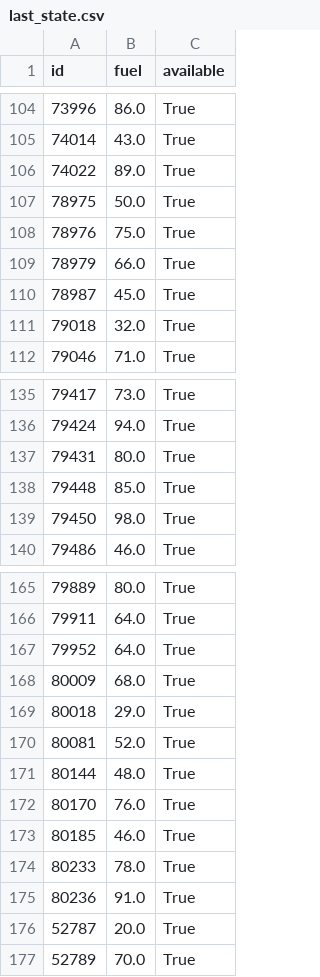
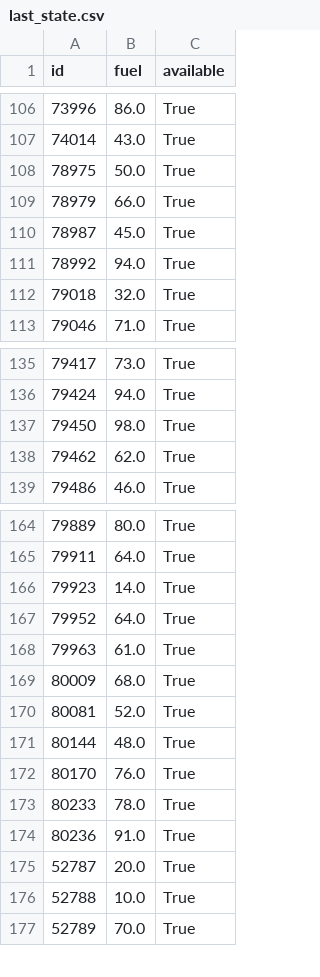
Before and after one commit to witoldprzygoda/traficar, a CSV file: data/last_state.csv, drawn as a sheet; only a part is shown, gaps mark what is left out; the diff covers the shown part only.

```diff
--- a/data/last_state.csv
+++ b/data/last_state.csv
@@ -105,7 +107,6 @@ id,fuel,available
 74014,43.0,True
-74022,89.0,True
 78975,50.0,True
-78976,75.0,True
 78979,66.0,True
 78987,45.0,True
+78992,94.0,True
 79018,32.0,True
@@ -136,5 +136,4 @@ id,fuel,available
 79424,94.0,True
-79431,80.0,True
-79448,85.0,True
 79450,98.0,True
+79462,62.0,True
 79486,46.0,True
@@ -166,5 +165,6 @@ id,fuel,available
 79911,64.0,True
+79923,14.0,True
 79952,64.0,True
+79963,61.0,True
 80009,68.0,True
-80018,29.0,True
 80081,52.0,True
@@ -172,3 +172,2 @@ id,fuel,available
 80170,76.0,True
-80185,46.0,True
 80233,78.0,True
@@ -176,2 +175,3 @@ id,fuel,available
 52787,20.0,True
+52788,10.0,True
 52789,70.0,True
```
Also changed, not shown: 14 added rows, 12 removed rows and 2 edited cells elsewhere in this file, data/consumption.csv.
